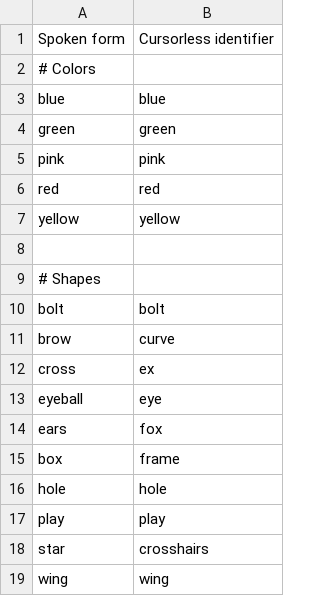
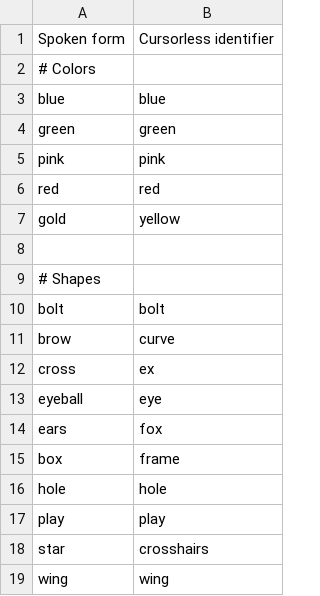
Before and after one commit to pokey/pokey_talon, a CSV file: cursorless-settings/hat_styles.csv, drawn as a sheet.

```diff
--- a/cursorless-settings/hat_styles.csv
+++ b/cursorless-settings/hat_styles.csv
@@ -6,3 +6,3 @@ pink, pink
 red, red
-yellow, yellow
+gold, yellow
 
```
Also changed, not shown: cursorless-settings/actions.csv, cursorless-settings/experimental/actions_custom.csv, 3 other files.
